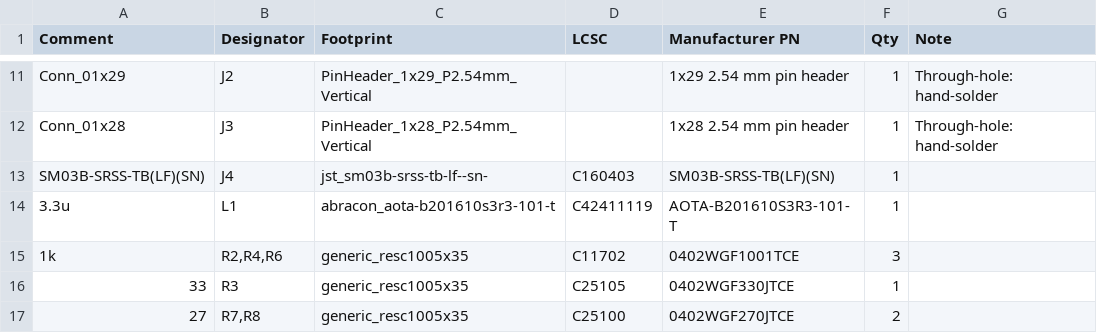
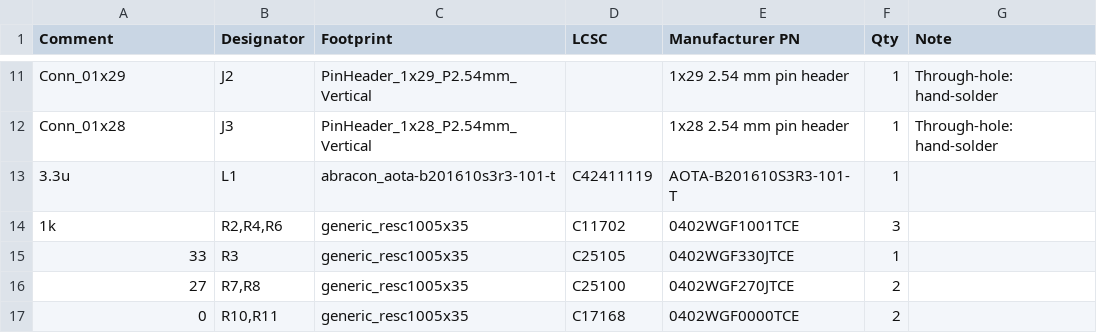
Before and after one commit to eelstretching/rp2350b-rm2-reference, a CSV file: bom-jlcpcb.csv, drawn as a sheet; only a part is shown, gaps mark what is left out; the shorter side is filled out with more unchanged rows; the diff names each change by its address in the sheet, - before the commit and + after, or states it on an @@ line.

```diff
--- a/bom-jlcpcb.csv
+++ b/bom-jlcpcb.csv
-row 13: SM03B-SRSS-TB(LF)(SN) | J4 | jst_sm03b-srss-tb-lf--sn- | C160403 | SM03B-SRSS-TB(LF)(SN) | 1
```
Also changed, not shown: 8 other files.
